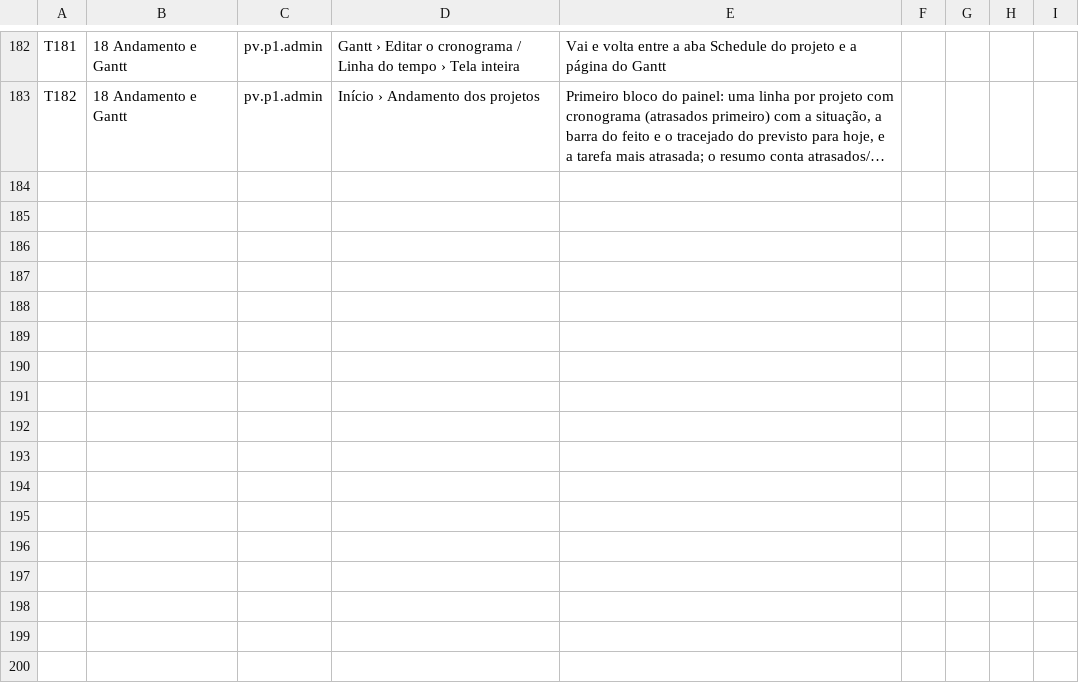
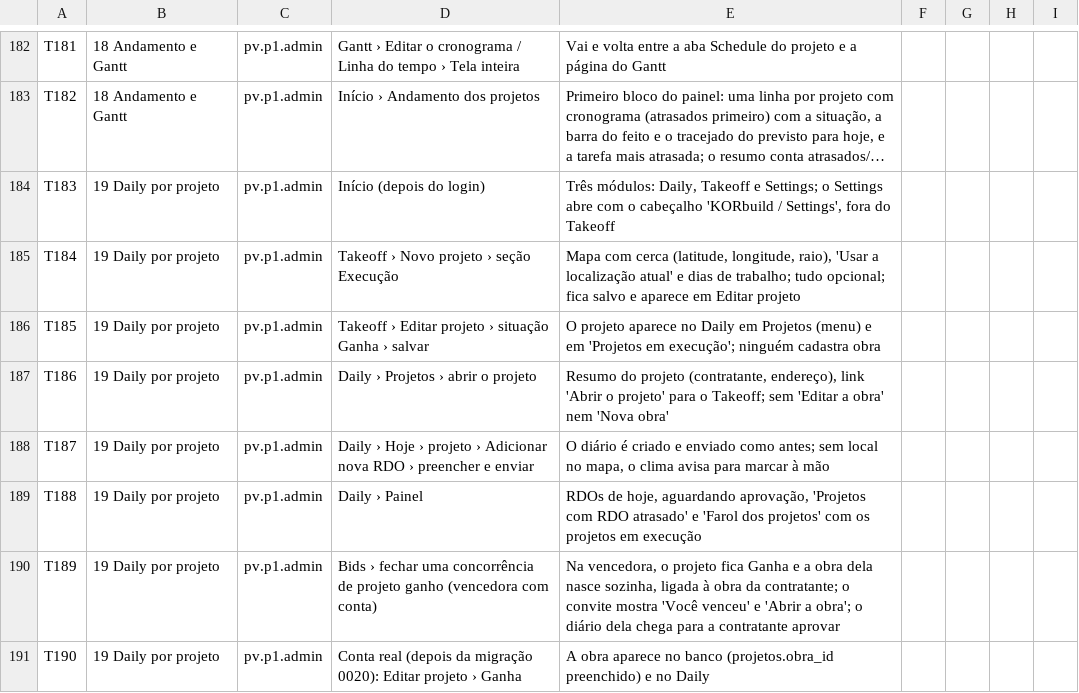
Before and after one commit to Nardacci/KORbuildMatch, a CSV file: entregas/projeto-espaco/homologacao/lista-checagem-primeira-versao.csv, drawn as a sheet; only a part is shown, gaps mark what is left out; long unchanged cells end in …; the diff names each change by its address in the sheet, - before the commit and + after, or states it on an @@ line.

```diff
--- a/entregas/projeto-espaco/homologacao/lista-checagem-primeira-versao.csv
+++ b/entregas/projeto-espaco/homologacao/lista-checagem-primeira-versao.csv
+row 184: T183 | 19 Daily por projeto | pv.p1.admin | Início (depois do login) | Três módulos: Daily, Takeoff e Settings; o Settings abre com o cabeçalho 'KORbuild / Settings', fora do Takeoff
+row 185: T184 | 19 Daily por projeto | pv.p1.admin | Takeoff › Novo projeto › seção Execução | Mapa com cerca (latitude, longitude, raio), 'Usar a localização atual' e dias de trabalho; tudo opcional; fica salvo e aparece em Editar projeto
+row 186: T185 | 19 Daily por projeto | pv.p1.admin | Takeoff › Editar projeto › situação Ganha › salvar | O projeto aparece no Daily em Projetos (menu) e em 'Projetos em execução'; ninguém cadastra obra
+row 187: T186 | 19 Daily por projeto | pv.p1.admin | Daily › Projetos › abrir o projeto | Resumo do projeto (contratante, endereço), link 'Abrir o projeto' para o Takeoff; sem 'Editar a obra' nem 'Nova obra'
+row 188: T187 | 19 Daily por projeto | pv.p1.admin | Daily › Hoje › projeto › Adicionar nova RDO › preencher e enviar | O diário é criado e enviado como antes; sem local no mapa, o clima avisa para marcar à mão
+row 189: T188 | 19 Daily por projeto | pv.p1.admin | Daily › Painel | RDOs de hoje, aguardando aprovação, 'Projetos com RDO atrasado' e 'Farol dos projetos' com os projetos em execução
+row 190: T189 | 19 Daily por projeto | pv.p1.admin | Bids › fechar uma concorrência de projeto ganho (vencedora com conta) | Na vencedora, o projeto fica Ganha e a obra dela nasce sozinha, ligada à obra da contratante; o convite mostra 'Você venceu' e 'Abrir a obra'; o diário dela chega para a contratante aprovar
+row 191: T190 | 19 Daily por projeto | pv.p1.admin | Conta real (depois da migração 0020): Editar projeto › Ganha | A obra aparece no banco (projetos.obra_id preenchido) e no Daily
```
Also changed, not shown: 12 other files.
